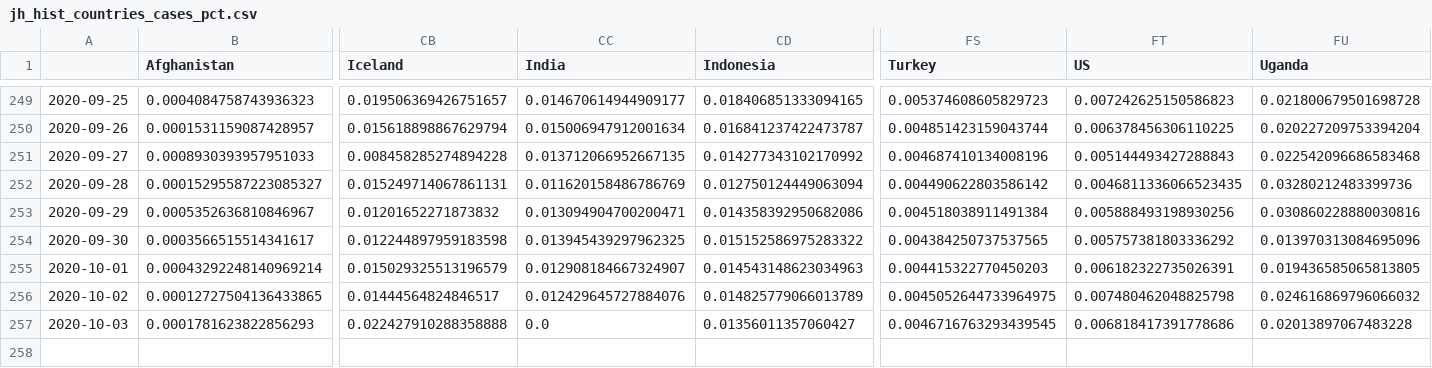
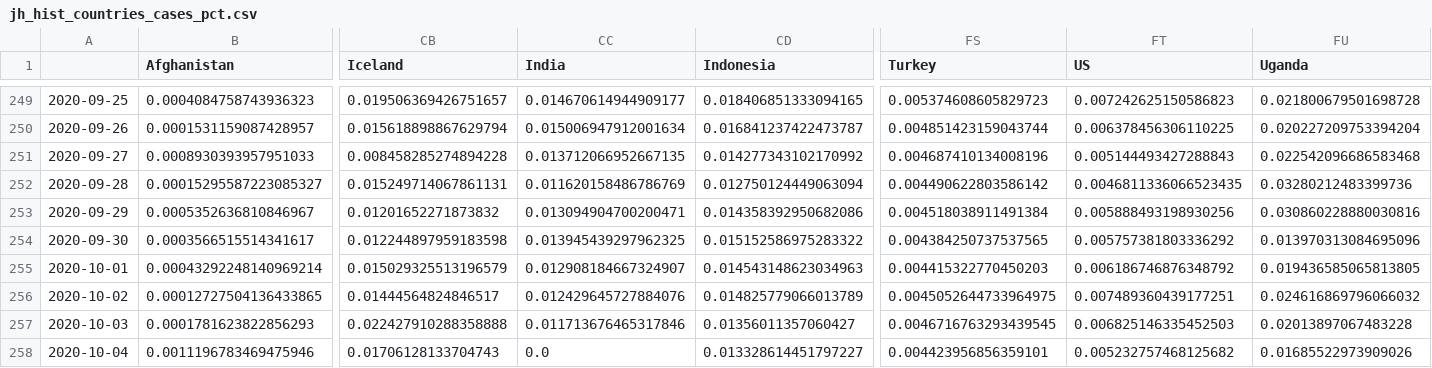
Before and after one commit to BrianLDev/Covid19_Analytics, a CSV file: Datasets/JH/jh_hist_countries_cases_pct.csv, drawn as a sheet; only a part is shown, gaps mark what is left out; rows hold the shown columns only; the diff names each change by its address in the sheet, - before the commit and + after, or states it on an @@ line.

```diff
--- a/Datasets/JH/jh_hist_countries_cases_pct.csv
+++ b/Datasets/JH/jh_hist_countries_cases_pct.csv
-FT255 (US): 0.006182322735026391
+FT255 (US): 0.006186746876348792
-FT256 (US): 0.007480462048825798
+FT256 (US): 0.007489360439177251
-CC257 (India): 0.0
+CC257 (India): 0.011713676465317846
-FT257 (US): 0.006818417391778686
+FT257 (US): 0.006825146335452503
+row 258: 2020-10-04 | 0.0011196783469475946 | 0.01706128133704743 | 0.0 | 0.013328614451797227 | 0.004423956856359101 | 0.005232757468125682 | 0.01685522973909026
```
Also changed, not shown: Datasets/JH/jh_hist_countries_cases_pct_ewma.csv, Datasets/JH/jh_hist_countries_deaths_pct.csv, 24 other files.
